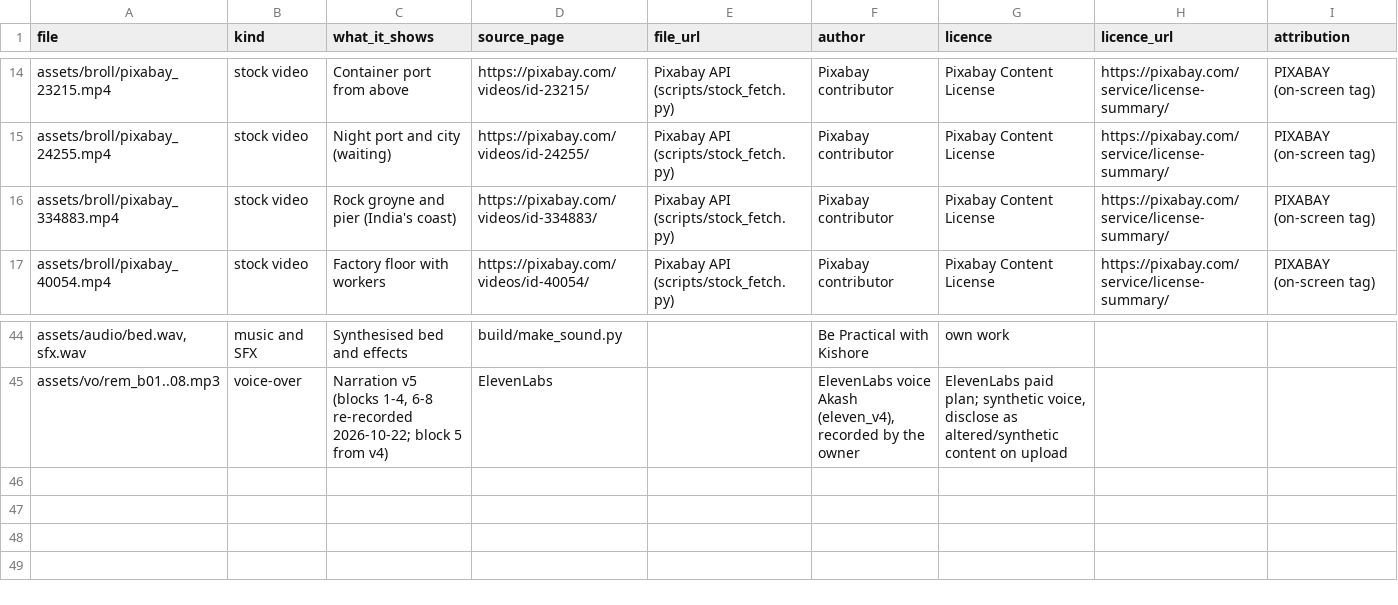
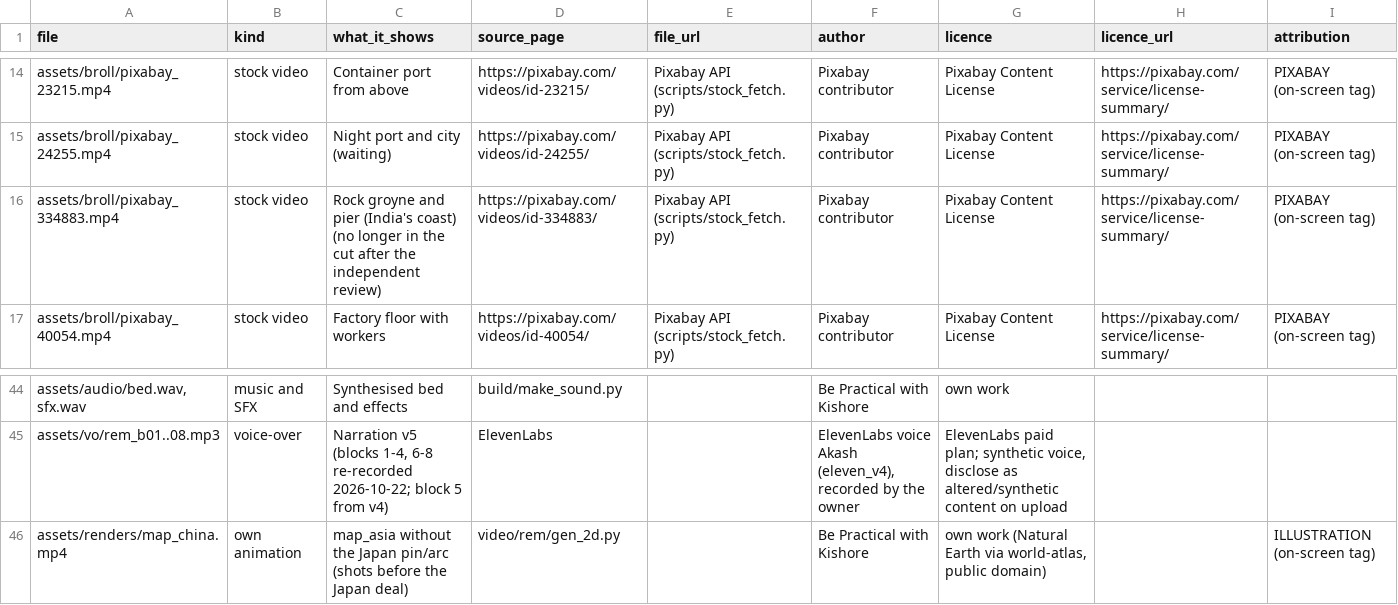
Before and after one commit to mkmk749278/Creator, a CSV file: projects/rare-earth-magnets/media_manifest.csv, drawn as a sheet; only a part is shown, gaps mark what is left out; the diff names each change by its address in the sheet, - before the commit and + after, or states it on an @@ line.

```diff
--- a/projects/rare-earth-magnets/media_manifest.csv
+++ b/projects/rare-earth-magnets/media_manifest.csv
-C16 (what_it_shows): …(India's coast)
+C16 (what_it_shows): …(India's coast) (no longer in the cut after the independent review)
+row 46: assets/renders/map_china.mp4 | own animation | map_asia without the Japan pin/arc (shots before the Japan deal) | video/rem/gen_2d.py |  | Be Practical with Kishore | own work (Natural Earth via world-atlas, public domain) |  | ILLUSTRATION (on-screen tag)
```
Also changed, not shown: 5 other files.
